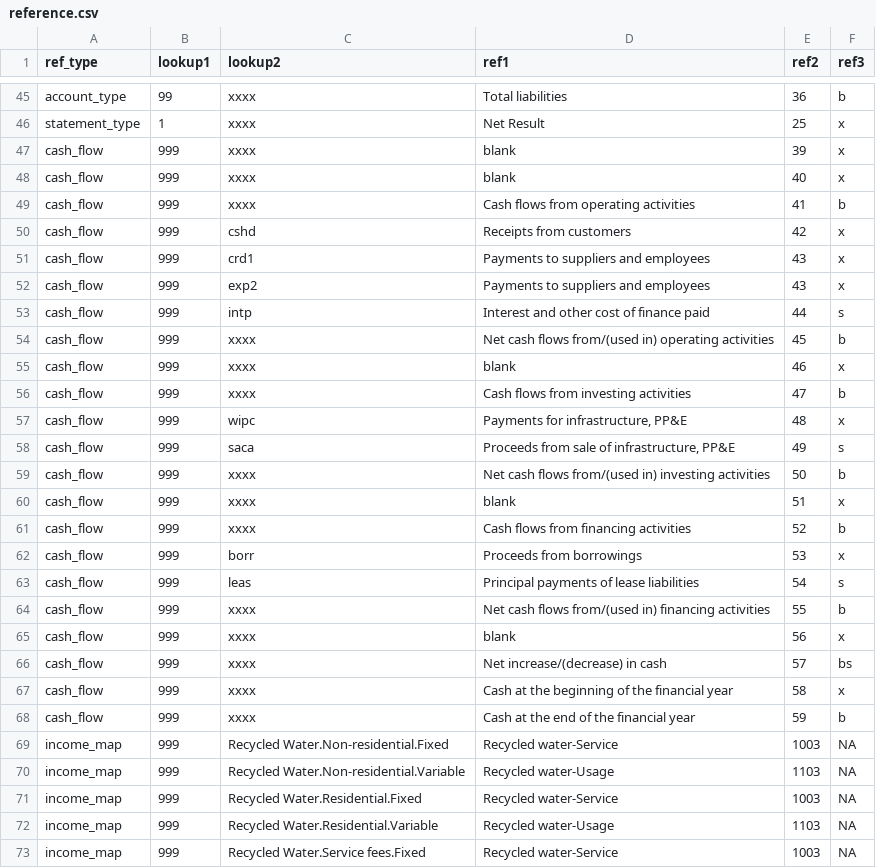
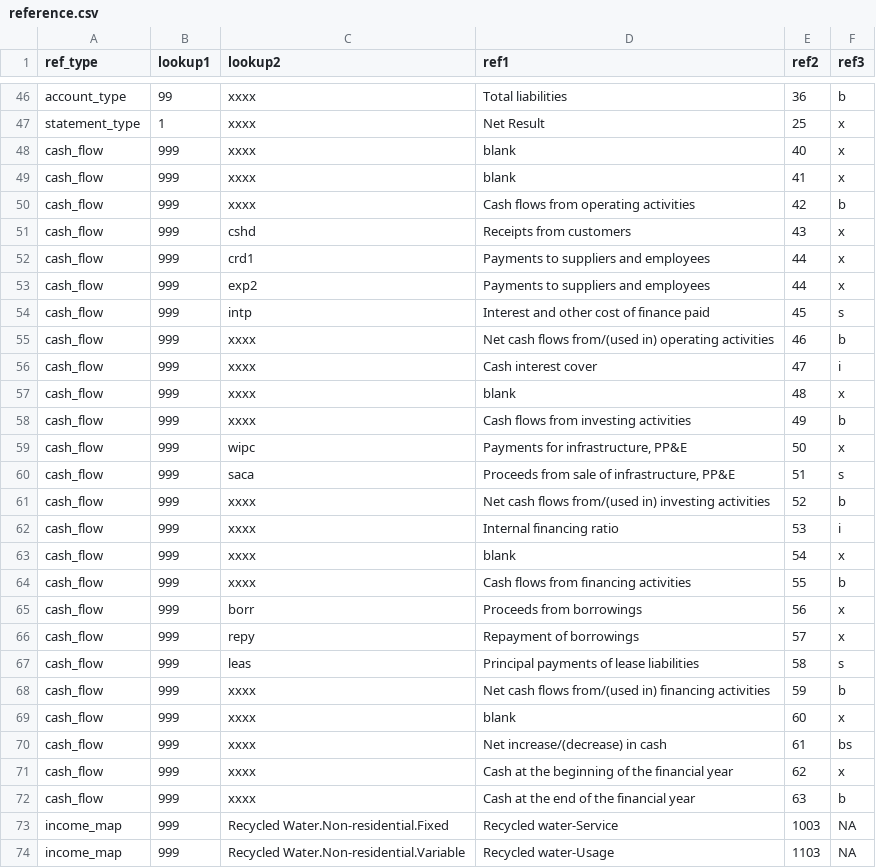
Before and after one commit to Brent-Morrison/Building-Block, a CSV file: data/reference.csv, drawn as a sheet; only a part is shown, gaps mark what is left out; the shorter side is filled out with more unchanged rows; the diff covers the shown part only.

```diff
--- a/data/reference.csv
+++ b/data/reference.csv
@@ -46,24 +47,27 @@ account_type,99,xxxx,Total liabilities,36,b
 statement_type,1,xxxx,Net Result,25,x
-cash_flow,999,xxxx,blank,39,x
 cash_flow,999,xxxx,blank,40,x
-cash_flow,999,xxxx,Cash flows from operating activities,41,b
-cash_flow,999,cshd,Receipts from customers,42,x
-cash_flow,999,crd1,Payments to suppliers and employees ,43,x
-cash_flow,999,exp2,Payments to suppliers and employees ,43,x
-cash_flow,999,intp,Interest and other cost of finance paid,44,s
-cash_flow,999,xxxx,Net cash flows from/(used in) operating activities,45,b
-cash_flow,999,xxxx,blank,46,x
-cash_flow,999,xxxx,Cash flows from investing activities,47,b
-cash_flow,999,wipc,"Payments for infrastructure, PP&E",48,x
-cash_flow,999,saca,"Proceeds from sale of infrastructure, PP&E",49,s
-cash_flow,999,xxxx,Net cash flows from/(used in) investing activities,50,b
-cash_flow,999,xxxx,blank,51,x
-cash_flow,999,xxxx,Cash flows from financing activities,52,b
-cash_flow,999,borr,Proceeds from borrowings ,53,x
-cash_flow,999,leas,Principal payments of lease liabilities,54,s
-cash_flow,999,xxxx,Net cash flows from/(used in) financing activities,55,b
-cash_flow,999,xxxx,blank,56,x
-cash_flow,999,xxxx,Net increase/(decrease) in cash,57,bs
-cash_flow,999,xxxx,Cash at the beginning of the financial year ,58,x
-cash_flow,999,xxxx,Cash at the end of the financial year ,59,b
+cash_flow,999,xxxx,blank,41,x
+cash_flow,999,xxxx,Cash flows from operating activities,42,b
+cash_flow,999,cshd,Receipts from customers,43,x
+cash_flow,999,crd1,Payments to suppliers and employees ,44,x
+cash_flow,999,exp2,Payments to suppliers and employees ,44,x
+cash_flow,999,intp,Interest and other cost of finance paid,45,s
+cash_flow,999,xxxx,Net cash flows from/(used in) operating activities,46,b
+cash_flow,999,xxxx,Cash interest cover,47,i
+cash_flow,999,xxxx,blank,48,x
+cash_flow,999,xxxx,Cash flows from investing activities,49,b
+cash_flow,999,wipc,"Payments for infrastructure, PP&E",50,x
+cash_flow,999,saca,"Proceeds from sale of infrastructure, PP&E",51,s
+cash_flow,999,xxxx,Net cash flows from/(used in) investing activities,52,b
+cash_flow,999,xxxx,Internal financing ratio,53,i
+cash_flow,999,xxxx,blank,54,x
+cash_flow,999,xxxx,Cash flows from financing activities,55,b
+cash_flow,999,borr,Proceeds from borrowings ,56,x
+cash_flow,999,repy,Repayment of borrowings ,57,x
+cash_flow,999,leas,Principal payments of lease liabilities,58,s
+cash_flow,999,xxxx,Net cash flows from/(used in) financing activities,59,b
+cash_flow,999,xxxx,blank,60,x
+cash_flow,999,xxxx,Net increase/(decrease) in cash,61,bs
+cash_flow,999,xxxx,Cash at the beginning of the financial year ,62,x
+cash_flow,999,xxxx,Cash at the end of the financial year ,63,b
 income_map,999,Recycled Water.Non-residential.Fixed,Recycled water-Service,1003,NA
```
Also changed, not shown: 1 added row and 2 edited cells elsewhere in this file, 7 other files.
